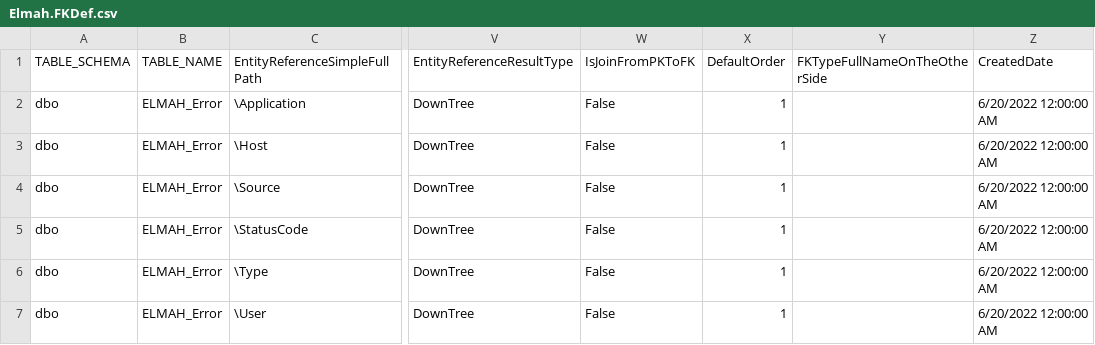
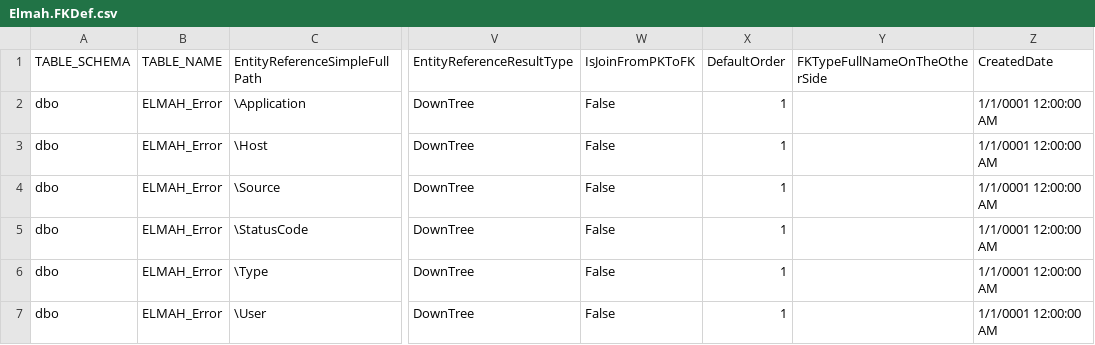
Before and after one commit to davidzhaoblog/Elmah, a CSV file: .cg/.persist/Elmah.FKDef.csv, drawn as a sheet; only a part is shown, gaps mark what is left out; the diff names each change by its address in the sheet, - before the commit and + after, or states it on an @@ line.

```diff
--- a/.cg/.persist/Elmah.FKDef.csv
+++ b/.cg/.persist/Elmah.FKDef.csv
-Z2:Z7: 6/20/2022 12:00:00 AM
+Z2:Z7: 1/1/0001 12:00:00 AM
```
Also changed, not shown: .cg/.persist/ElmahError.ForeignKeySettings.csv, 1 other file.
